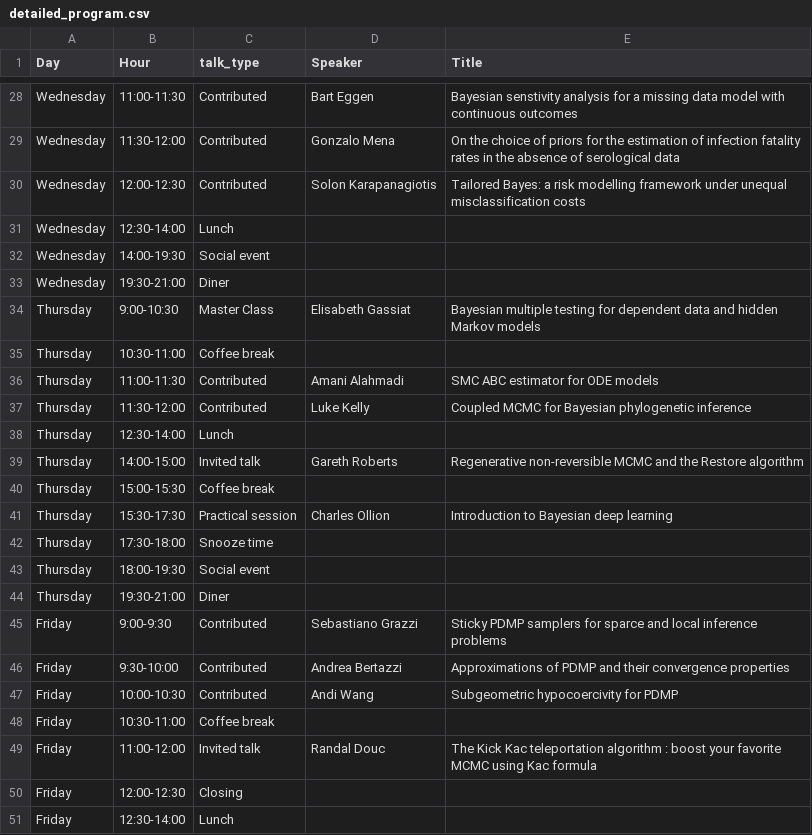
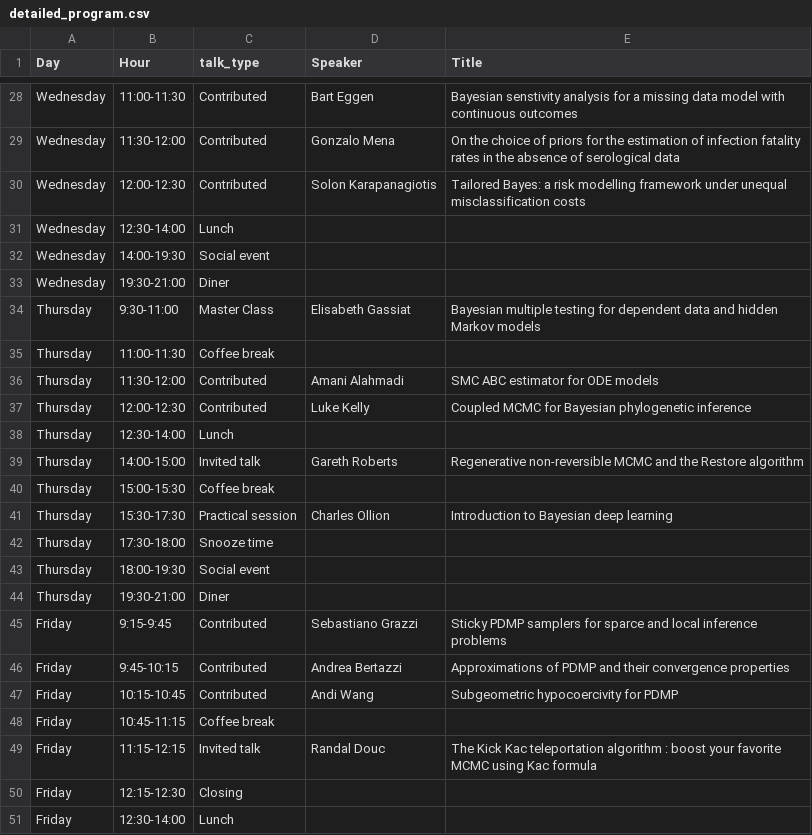
Before and after one commit to bayesatcirm/bayesatcirm_skeleton_2021, a CSV file: content/home/detailed_program.csv, drawn as a sheet; only a part is shown, gaps mark what is left out.

```diff
--- a/content/home/detailed_program.csv
+++ b/content/home/detailed_program.csv
@@ -35,6 +35,6 @@ Wednesday,14:00-19:30,Social event,,
 Wednesday,19:30-21:00,Diner,,
-Thursday,9:00-10:30,Master Class,Elisabeth Gassiat,Bayesian multiple testing for dependent data and hidden Markov models
-Thursday,10:30-11:00,Coffee break,,
-Thursday,11:00-11:30,Contributed,Amani Alahmadi,SMC ABC estimator for ODE models
-Thursday,11:30-12:00,Contributed,Luke Kelly,Coupled MCMC for Bayesian phylogenetic inference
+Thursday,9:30-11:00,Master Class,Elisabeth Gassiat,Bayesian multiple testing for dependent data and hidden Markov models
+Thursday,11:00-11:30,Coffee break,,
+Thursday,11:30-12:00,Contributed,Amani Alahmadi,SMC ABC estimator for ODE models
+Thursday,12:00-12:30,Contributed,Luke Kelly,Coupled MCMC for Bayesian phylogenetic inference
 Thursday,12:30-14:00,Lunch,,
@@ -46,8 +46,8 @@ Thursday,18:00-19:30,Social event,,
 Thursday,19:30-21:00,Diner,,
-Friday,9:00-9:30,Contributed,Sebastiano Grazzi,Sticky PDMP samplers for sparce and local inference problems
-Friday,9:30-10:00,Contributed,Andrea Bertazzi,Approximations of PDMP and their convergence properties
-Friday,10:00-10:30,Contributed,Andi Wang,Subgeometric hypocoercivity for PDMP
-Friday,10:30-11:00,Coffee break,,
-Friday,11:00-12:00,Invited talk,Randal Douc,The Kick Kac teleportation algorithm : boost your favorite MCMC using Kac formula
-Friday,12:00-12:30,Closing,,
+Friday,9:15-9:45,Contributed,Sebastiano Grazzi,Sticky PDMP samplers for sparce and local inference problems
+Friday,9:45-10:15,Contributed,Andrea Bertazzi,Approximations of PDMP and their convergence properties
+Friday,10:15-10:45,Contributed,Andi Wang,Subgeometric hypocoercivity for PDMP
+Friday,10:45-11:15,Coffee break,,
+Friday,11:15-12:15,Invited talk,Randal Douc,The Kick Kac teleportation algorithm : boost your favorite MCMC using Kac formula
+Friday,12:15-12:30,Closing,,
 Friday,12:30-14:00,Lunch,,
```
Also changed, not shown: 1 other file.
